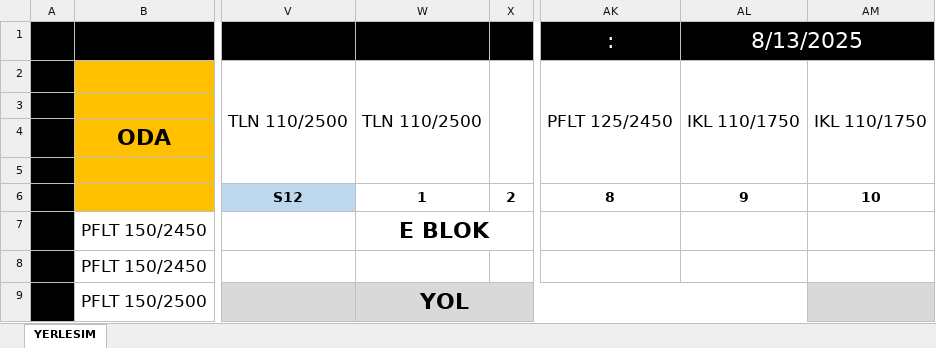
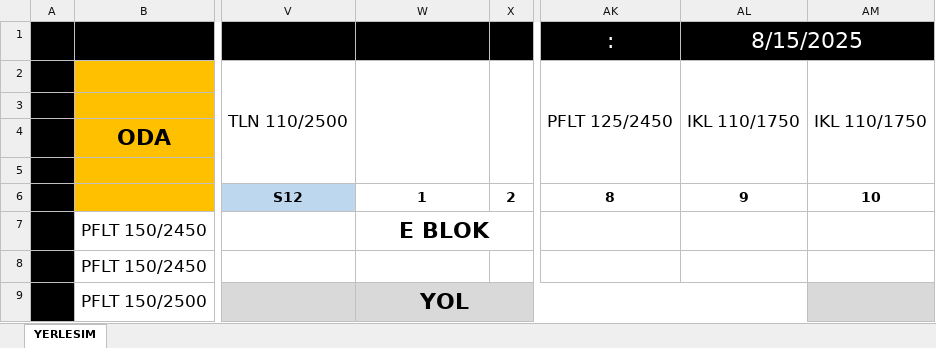
Before and after one commit to srdru/srdru.github.io, an Excel workbook: depo/yerlesim.xlsx, sheet YERLESIM, drawn as a sheet; only a part is shown, gaps mark what is left out; values as stored, in another font and other column widths than the file's, no borders; the diff names each change by its address in the sheet, - before the commit and + after, or states it on an @@ line.

```diff
--- a/depo/yerlesim.xlsx (sheet YERLESIM)
+++ b/depo/yerlesim.xlsx (sheet YERLESIM)
-AL1: 8/13/2025
+AL1: 8/15/2025
-W2: TLN 110/2500
+W2: (empty)
```
Also changed, not shown: 2 other files.
